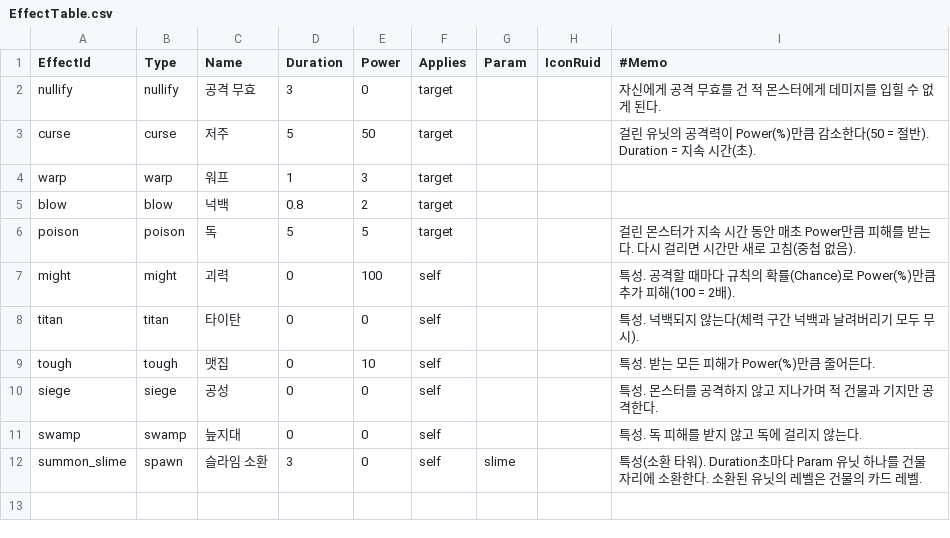
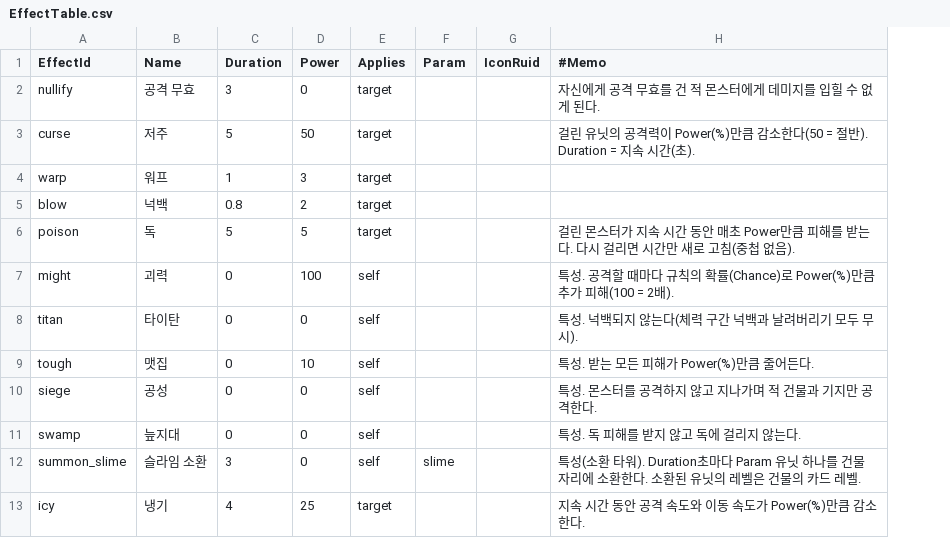
Before and after one commit to yannoo00/maple-war, a CSV file: RootDesk/MyDesk/Data/EffectTable.csv, drawn as a sheet; removed rows and columns are numbered as before the commit, all else as after; the diff names each change by its address in the sheet, - before the commit and + after, or states it on an @@ line.

```diff
--- a/RootDesk/MyDesk/Data/EffectTable.csv
+++ b/RootDesk/MyDesk/Data/EffectTable.csv
-column B (Type), rows 2-12: nullify | curse | warp | blow | poison | might | titan | tough | siege | swamp | spawn
+row 13: icy | 냉기 | 4 | 25 | target |  |  | 지속 시간 동안 공격 속도와 이동 속도가 Power(%)만큼 감소한다.
```
Also changed, not shown: RootDesk/MyDesk/Data/UnitEffectTable.csv, RootDesk/MyDesk/Data/UnitTable.csv, 20 other files.
